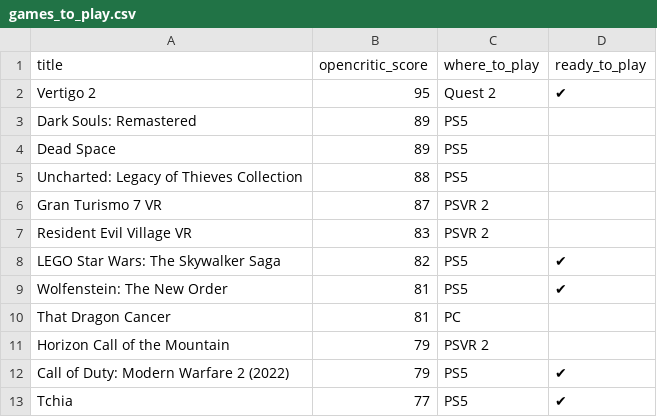
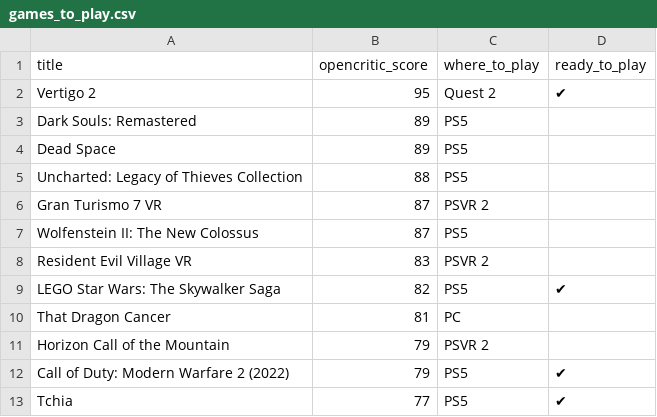
Before and after one commit to andredarcie/my-life-data, a CSV file: data/games/games_to_play.csv, drawn as a sheet; removed rows and columns are numbered as before the commit, all else as after; the diff names each change by its address in the sheet, - before the commit and + after, or states it on an @@ line.

Commit message:
Update games_to_play.csv

```diff
--- a/data/games/games_to_play.csv
+++ b/data/games/games_to_play.csv
+row 7: Wolfenstein II: The New Colossus | 87 | PS5
-row 9: Wolfenstein: The New Order | 81 | PS5 | ✔
```
